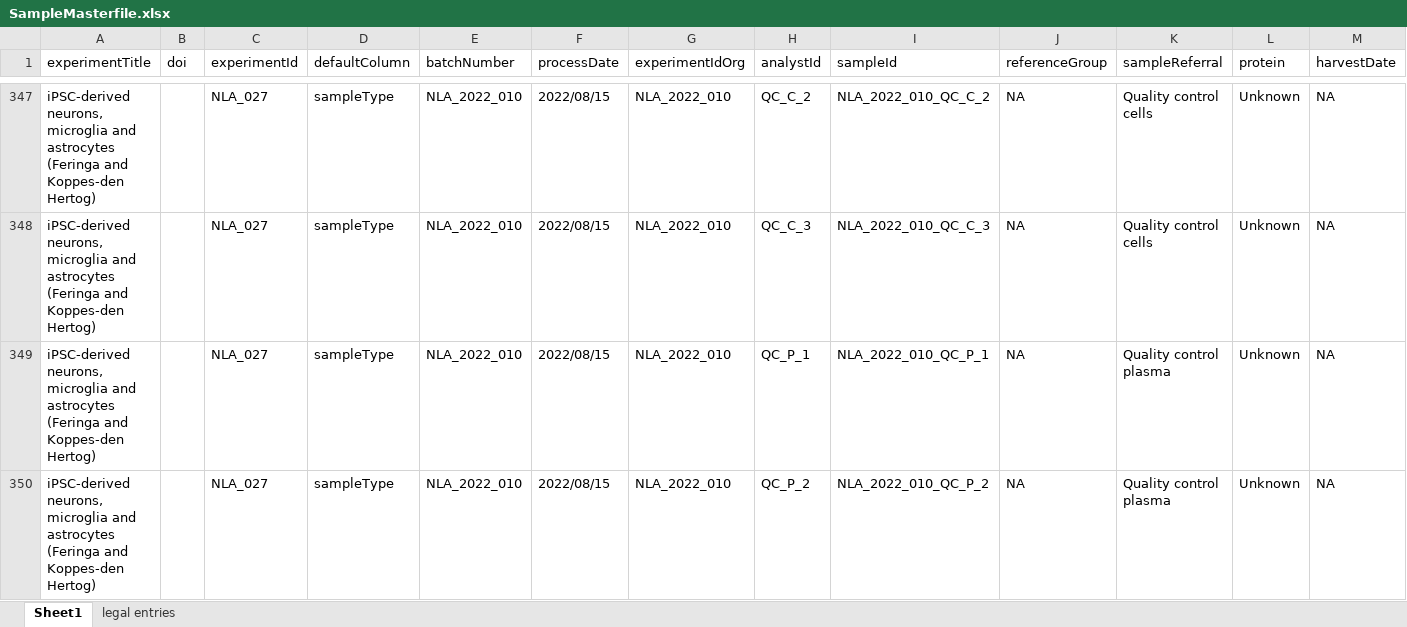
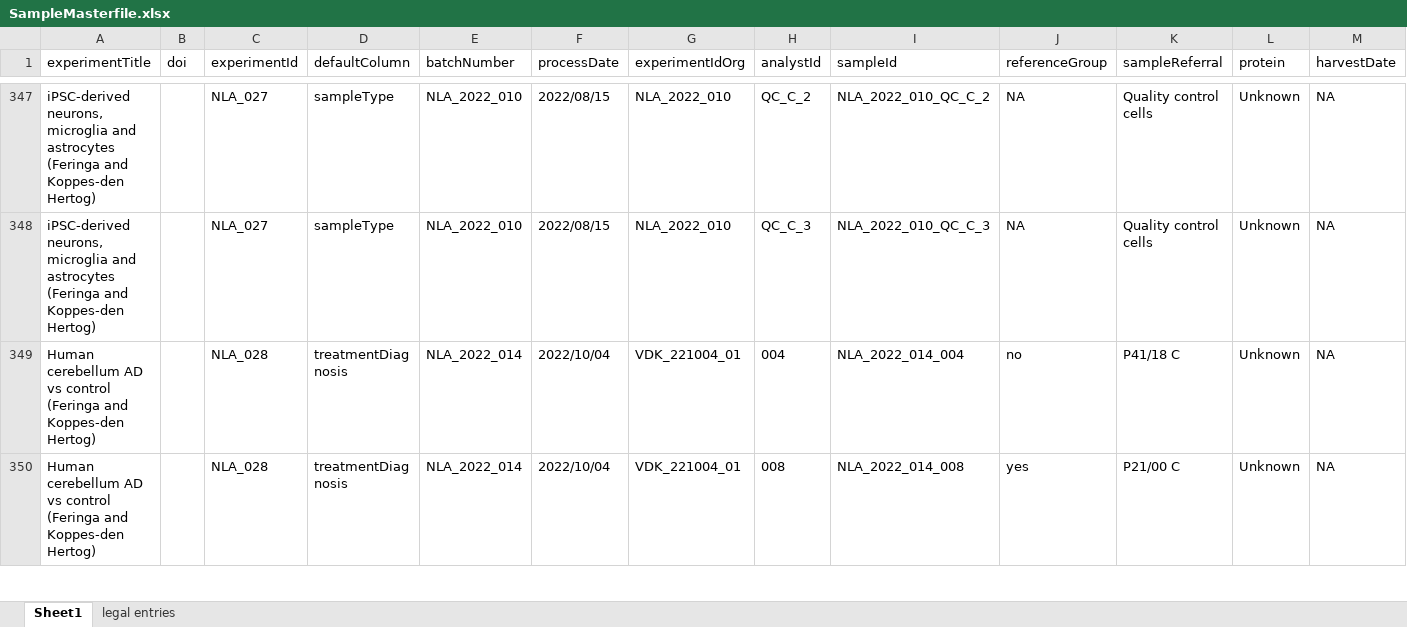
Before and after one commit to CPM-Metabolomics-Lipidomics/soda-light, an Excel workbook: data/Database/SampleMasterfile.xlsx, sheet Sheet1, drawn as a sheet; only a part is shown, gaps mark what is left out; the shorter side is filled out with more unchanged rows; values as stored, in another font and other column widths than the file's, no borders; charts and pictures and conditional formats not drawn; rows hold the shown columns only; the diff covers the shown part only; the diff names each change by its address in the sheet, - before the commit and + after, or states it on an @@ line.

```diff
--- a/data/Database/SampleMasterfile.xlsx (sheet Sheet1)
+++ b/data/Database/SampleMasterfile.xlsx (sheet Sheet1)
-row 349: iPSC-derived neurons, microglia and astrocytes (Feringa and Koppes-den Hertog) |  | NLA_027 | sampleType | NLA_2022_010 | 2022/08/15 | NLA_2022_010 | QC_P_1 | NLA_2022_010_QC_P_1 | NA | Quality control plasma | Unknown | NA
-row 350: iPSC-derived neurons, microglia and astrocytes (Feringa and Koppes-den Hertog) |  | NLA_027 | sampleType | NLA_2022_010 | 2022/08/15 | NLA_2022_010 | QC_P_2 | NLA_2022_010_QC_P_2 | NA | Quality control plasma | Unknown | NA
```
Also changed, not shown: 1 removed row elsewhere in this sheet.
